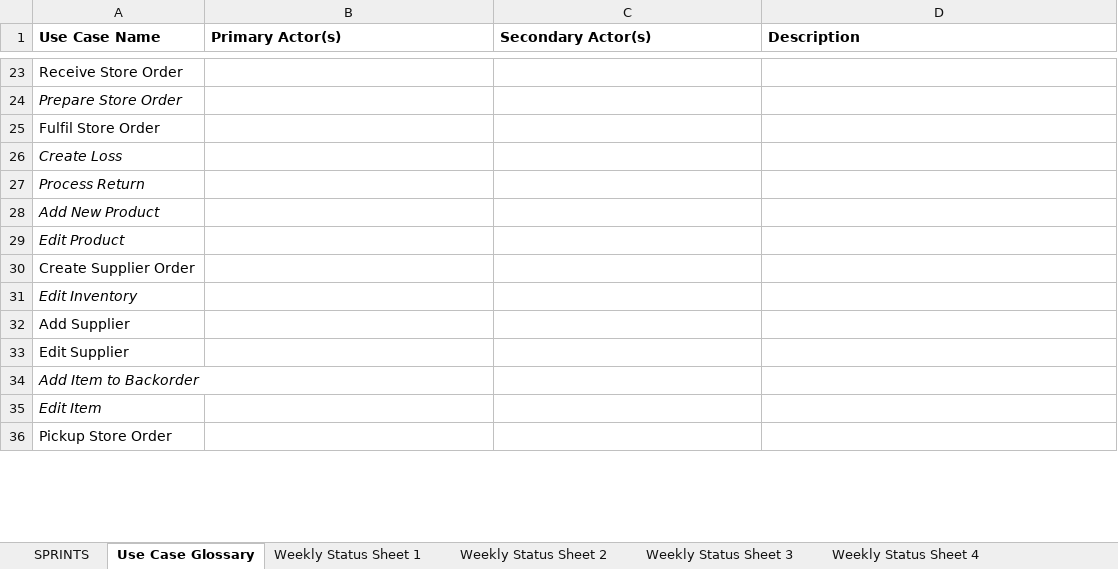
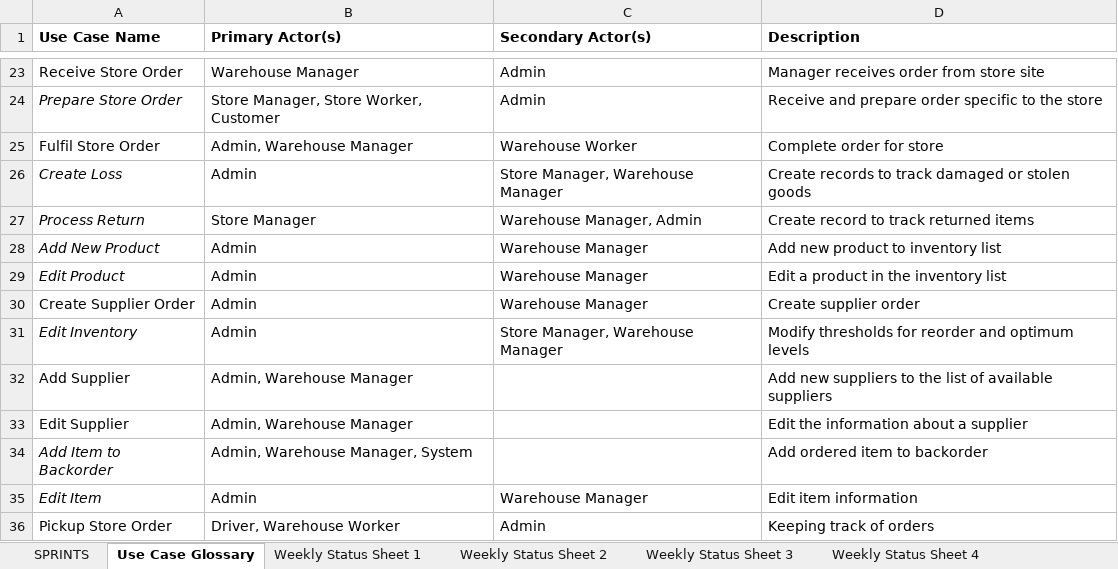
Before and after one commit to AlbertGStanica/SoftwareEngineeringGroupProject, an Excel workbook: 2025 Software Engineering Use Cases and Features.xlsx, sheet Use Case Glossary, drawn as a sheet; only a part is shown, gaps mark what is left out; values as stored, in another font and other column widths than the file's, no borders; the diff covers the shown part only; the diff names each change by its address in the sheet, - before the commit and + after, or states it on an @@ line.

```diff
--- a/2025 Software Engineering Use Cases and Features.xlsx (sheet Use Case Glossary)
+++ b/2025 Software Engineering Use Cases and Features.xlsx (sheet Use Case Glossary)
-B23 (Primary Actor(s)): (empty)
+B23 (Primary Actor(s)): Warehouse Manager
-C23:C24 (Secondary Actor(s)): (empty)
+C23:C24 (Secondary Actor(s)): Admin
-D23 (Description): (empty)
+D23 (Description): Manager receives order from store site
-B24 (Primary Actor(s)): (empty)
+B24 (Primary Actor(s)): Store Manager, Store Worker, Customer
-D24 (Description): (empty)
+D24 (Description): Receive and prepare order specific to the store
-B25 (Primary Actor(s)): (empty)
+B25 (Primary Actor(s)): Admin, Warehouse Manager
-C25 (Secondary Actor(s)): (empty)
+C25 (Secondary Actor(s)): Warehouse Worker
-D25 (Description): (empty)
+D25 (Description): Complete order for store
-B26 (Primary Actor(s)): (empty)
+B26 (Primary Actor(s)): Admin
-C26 (Secondary Actor(s)): (empty)
+C26 (Secondary Actor(s)): Store Manager, Warehouse Manager
-D26 (Description): (empty)
+D26 (Description): Create records to track damaged or stolen goods
-B27 (Primary Actor(s)): (empty)
+B27 (Primary Actor(s)): Store Manager
-C27 (Secondary Actor(s)): (empty)
+C27 (Secondary Actor(s)): Warehouse Manager, Admin
-D27 (Description): (empty)
+D27 (Description): Create record to track returned items
-B28:B31 (Primary Actor(s)): (empty)
+B28:B31 (Primary Actor(s)): Admin
-C28:C30 (Secondary Actor(s)): (empty)
+C28:C30 (Secondary Actor(s)): Warehouse Manager
-D28 (Description): (empty)
+D28 (Description): Add new product to inventory list
-D29 (Description): (empty)
+D29 (Description): Edit a product in the inventory list
-D30 (Description): (empty)
+D30 (Description): Create supplier order
-C31 (Secondary Actor(s)): (empty)
+C31 (Secondary Actor(s)): Store Manager, Warehouse Manager
-D31 (Description): (empty)
+D31 (Description): Modify thresholds for reorder and optimum levels
-B32:B33 (Primary Actor(s)): (empty)
+B32:B33 (Primary Actor(s)): Admin, Warehouse Manager
-D32 (Description): (empty)
+D32 (Description): Add new suppliers to the list of available suppliers
-D33 (Description): (empty)
+D33 (Description): Edit the information about a supplier
-B34 (Primary Actor(s)): (empty)
+B34 (Primary Actor(s)): Admin, Warehouse Manager, System
-D34 (Description): (empty)
+D34 (Description): Add ordered item to backorder
-B35 (Primary Actor(s)): (empty)
+B35 (Primary Actor(s)): Admin
-C35 (Secondary Actor(s)): (empty)
+C35 (Secondary Actor(s)): Warehouse Manager
-D35 (Description): (empty)
+D35 (Description): Edit item information
-B36 (Primary Actor(s)): (empty)
+B36 (Primary Actor(s)): Driver, Warehouse Worker
-C36 (Secondary Actor(s)): (empty)
+C36 (Secondary Actor(s)): Admin
-D36 (Description): (empty)
+D36 (Description): Keeping track of orders
```
Also changed, not shown: 58 edited cells elsewhere in this sheet.
